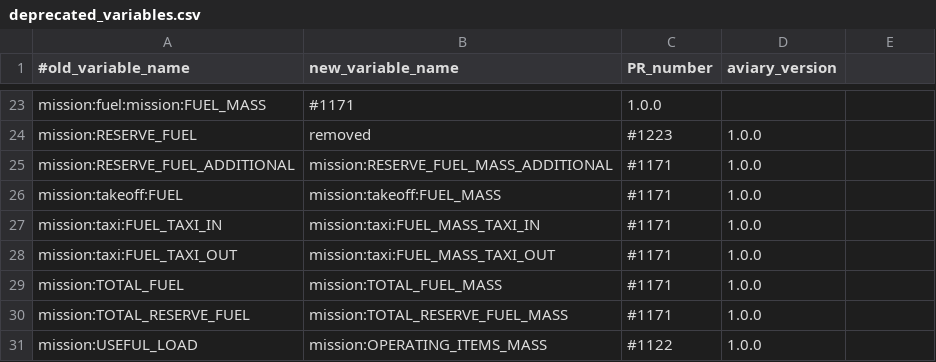
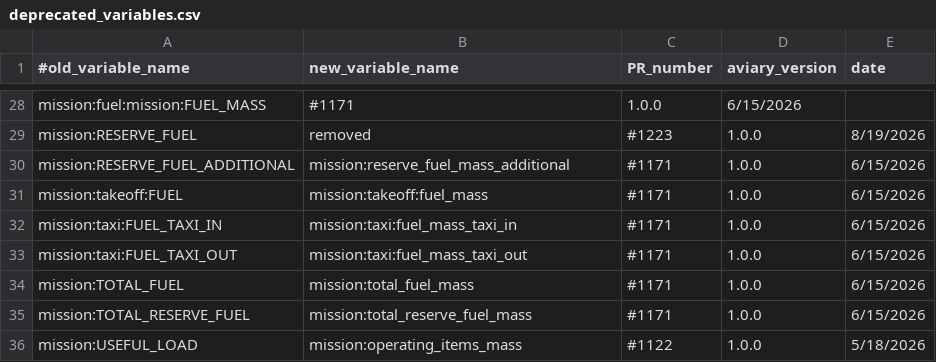
Before and after one commit to OpenMDAO/Aviary, a CSV file: aviary/utils/deprecated_variables.csv, drawn as a sheet; only a part is shown, gaps mark what is left out; addresses are those after the commit; the diff covers the shown part only; the diff names each change by its address in the sheet, - before the commit and + after, or states it on an @@ line.

Commit message:
updated deprecated variables

```diff
--- a/aviary/utils/deprecated_variables.csv
+++ b/aviary/utils/deprecated_variables.csv
-E1: (empty)
+E1: date
-D28 (aviary_version): (empty)
+D28 (aviary_version): 6/15/2026
-E29 (date): (empty)
+E29 (date): 8/19/2026
-B30 (new_variable_name): mission:RESERVE_FUEL_MASS_ADDITIONAL
+B30 (new_variable_name): mission:reserve_fuel_mass_additional
-E30:E35 (date): (empty)
+E30:E35 (date): 6/15/2026
-B31 (new_variable_name): mission:takeoff:FUEL_MASS
+B31 (new_variable_name): mission:takeoff:fuel_mass
-B32 (new_variable_name): mission:taxi:FUEL_MASS_TAXI_IN
+B32 (new_variable_name): mission:taxi:fuel_mass_taxi_in
-B33 (new_variable_name): mission:taxi:FUEL_MASS_TAXI_OUT
+B33 (new_variable_name): mission:taxi:fuel_mass_taxi_out
-B34 (new_variable_name): mission:TOTAL_FUEL_MASS
+B34 (new_variable_name): mission:total_fuel_mass
-B35 (new_variable_name): mission:TOTAL_RESERVE_FUEL_MASS
+B35 (new_variable_name): mission:total_reserve_fuel_mass
-B36 (new_variable_name): mission:OPERATING_ITEMS_MASS
+B36 (new_variable_name): mission:operating_items_mass
-E36 (date): (empty)
+E36 (date): 5/18/2026
```
Also changed, not shown: 6 added rows, 1 removed row and 35 edited cells elsewhere in this file.
